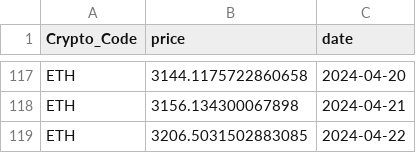
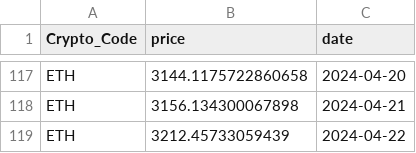
Before and after one commit to thuerand/Gruppenarbeit_ADS, a CSV file: data_cryptocurrency_rate/ETH_daily_data.csv, drawn as a sheet; only a part is shown, gaps mark what is left out.

```diff
--- a/data_cryptocurrency_rate/ETH_daily_data.csv
+++ b/data_cryptocurrency_rate/ETH_daily_data.csv
@@ -118,2 +118,2 @@ ETH,3144.1175722860658,2024-04-20
 ETH,3156.134300067898,2024-04-21
-ETH,3206.5031502883085,2024-04-22
+ETH,3212.45733059439,2024-04-22
```
Also changed, not shown: data_cryptocurrency_rate/BNB_daily_data.csv, data_cryptocurrency_rate/BTC_daily_data.csv, 17 other files.
